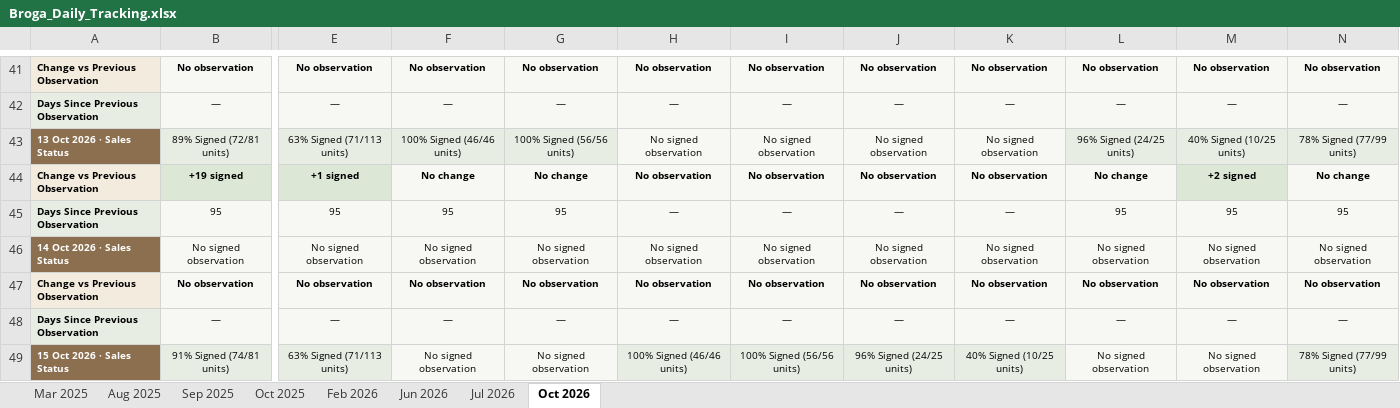
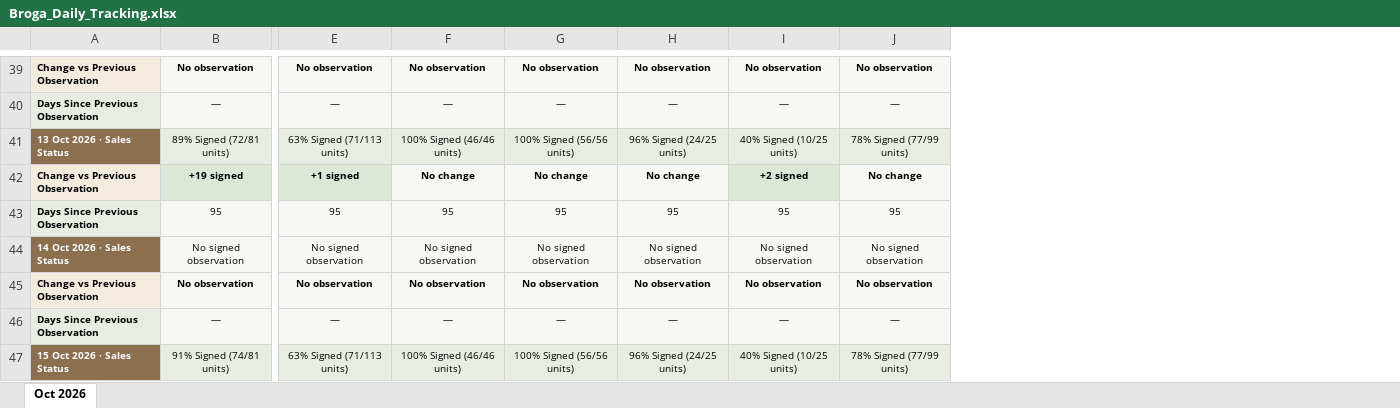
Before and after one commit to lumcy-abc/broga-competitor-sales-dashboard, an Excel workbook: Broga_Daily_Tracking.xlsx, sheet Oct 2026, drawn as a sheet; only a part is shown, gaps mark what is left out; values as stored, in another font and other column widths than the file's, no borders; removed rows and columns are numbered as before the commit, all else as after; the diff covers the shown part only; the diff names each change by its address in the sheet, - before the commit and + after, or states it on an @@ line.

```diff
--- a/Broga_Daily_Tracking.xlsx (sheet Oct 2026)
+++ b/Broga_Daily_Tracking.xlsx (sheet Oct 2026)
-sheet tab: Mar 2025
-sheet tab: Aug 2025
-sheet tab: Sep 2025
-sheet tab: Oct 2025
-sheet tab: Feb 2026
-sheet tab: Jun 2026
-sheet tab: Jul 2026
-column F, rows 41-49: No observation | — | 100% Signed (46/46 units) | No change | 95 | No signed observation | No observation | — | No signed observation
-column G, rows 41-49: No observation | — | 100% Signed (56/56 units) | No change | 95 | No signed observation | No observation | — | No signed observation
-column L, rows 41-49: No observation | — | 96% Signed (24/25 units) | No change | 95 | No signed observation | No observation | — | No signed observation
-column M, rows 41-49: No observation | — | 40% Signed (10/25 units) | +2 signed | 95 | No signed observation | No observation | — | No signed observation
-F41: No signed observation
+F41: 100% Signed (46/46 units)
-G41: No signed observation
+G41: 100% Signed (56/56 units)
-H41: No signed observation
+H41: 96% Signed (24/25 units)
-I41: No signed observation
+I41: 40% Signed (10/25 units)
-F42: No observation
+F42: No change
-G42: No observation
+G42: No change
-H42: No observation
+H42: No change
-I42: No observation
+I42: +2 signed
-I42 fill: #F7F8F4
+I42 fill: #DCE8D5
-F43: —
+F43: 95
-G43: —
+G43: 95
-H43: —
+H43: 95
-I43: —
+I43: 95
```
Also changed, not shown: 2 added rows, 4 removed rows and 8 edited cells elsewhere in this sheet, Broga_Competitor_Sales_Analysis.xlsx, Broga_Weekly_Tracking.xlsx.
